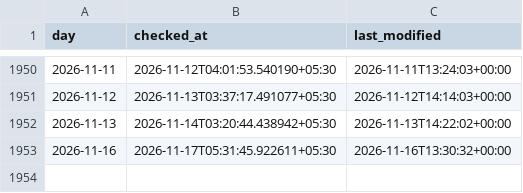
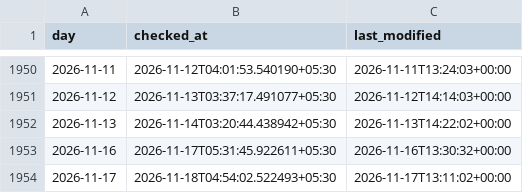
Before and after one commit to exepex/omenix-ingestion, a CSV file: research/data/flow_history/fii-stats_write_times.csv, drawn as a sheet; only a part is shown, gaps mark what is left out; the diff names each change by its address in the sheet, - before the commit and + after, or states it on an @@ line.

```diff
--- a/research/data/flow_history/fii-stats_write_times.csv
+++ b/research/data/flow_history/fii-stats_write_times.csv
+row 1954: 2026-11-17 | 2026-11-18T04:54:02.522493+05:30 | 2026-11-17T13:11:02+00:00
```
